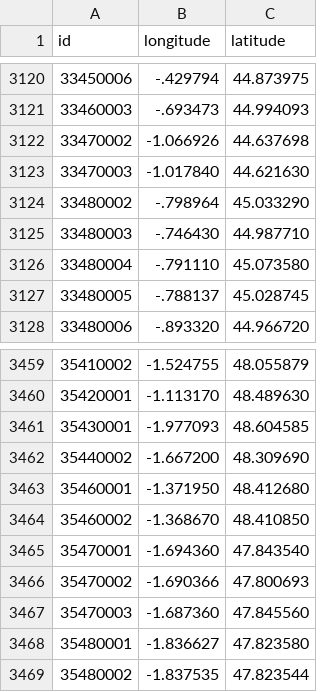
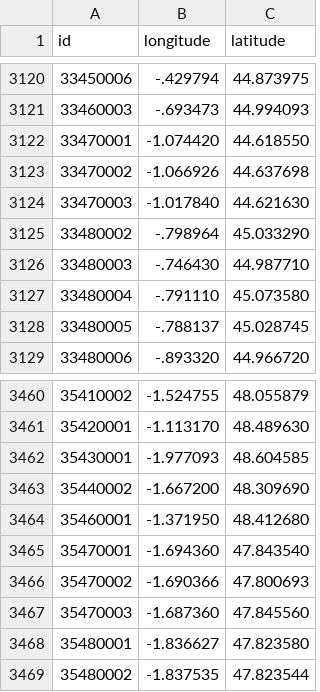
Before and after one commit to prix-carburant/prix-carburant-data, a TSV file: points-de-vente.tsv, drawn as a sheet; only a part is shown, gaps mark what is left out.

```diff
--- a/points-de-vente.tsv
+++ b/points-de-vente.tsv
@@ -3121,2 +3121,3 @@ id	longitude	latitude
 33460003	-.693473	44.994093
+33470001	-1.074420	44.618550
 33470002	-1.066926	44.637698
@@ -3463,3 +3464,2 @@ id	longitude	latitude
 35460001	-1.371950	48.412680
-35460002	-1.368670	48.410850
 35470001	-1.694360	47.843540
```
Also changed, not shown: prix-nationaux.tsv, 2 other files.
